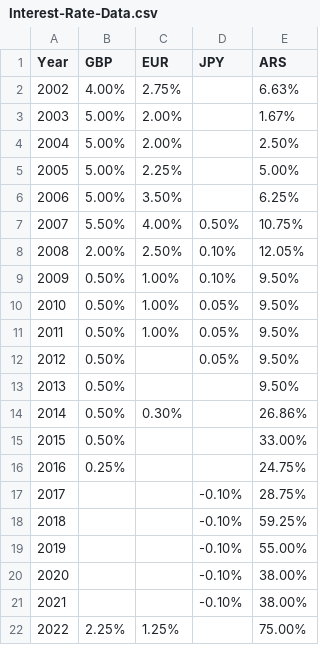
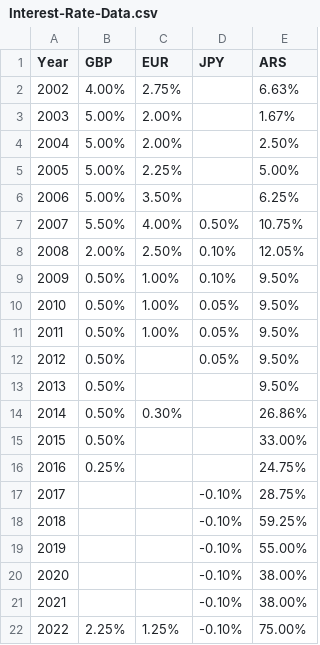
Before and after one commit to christopher-swanson/Project-1-Currencies, a CSV file: data/Interest-Rate-Data.csv, drawn as a sheet.

Commit message:
2022 data sourced. Further research required.

```diff
--- a/data/Interest-Rate-Data.csv
+++ b/data/Interest-Rate-Data.csv
@@ -21,2 +21,2 @@ Year	GBP	EUR	JPY	ARS
 2021			-0.10%	38.00%
-2022	2.25%	1.25%		75.00%
+2022	2.25%	1.25%	-0.10%	75.00%
```
